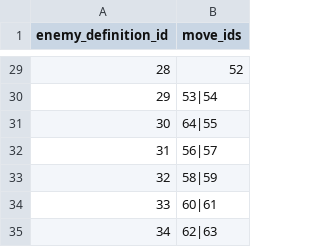
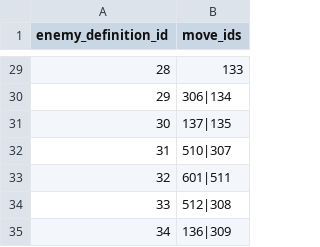
Before and after one commit to ayumu203/nisekue, a CSV file: server/resources/quest/enemy_moves.csv, drawn as a sheet; only a part is shown, gaps mark what is left out; the diff covers the shown part only.

```diff
--- a/server/resources/quest/enemy_moves.csv
+++ b/server/resources/quest/enemy_moves.csv
@@ -29,7 +29,7 @@ enemy_definition_id,move_ids
-28,52
-29,53|54
-30,64|55
-31,56|57
-32,58|59
-33,60|61
-34,62|63
+28,133
+29,306|134
+30,137|135
+31,510|307
+32,601|511
+33,512|308
+34,136|309
```
Also changed, not shown: 27 edited cells elsewhere in this file, server/resources/move/move_effects.csv, server/resources/move/move_master.csv, 2 other files.
